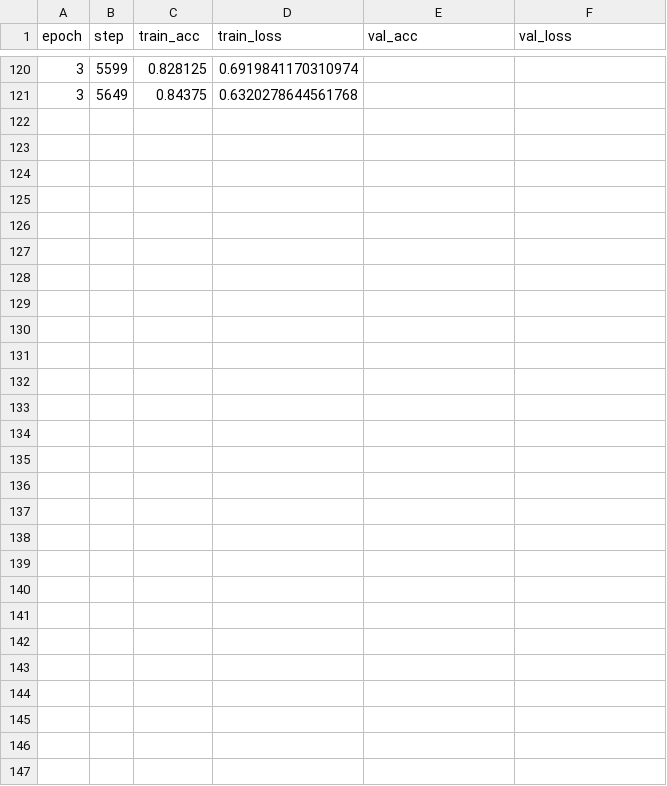
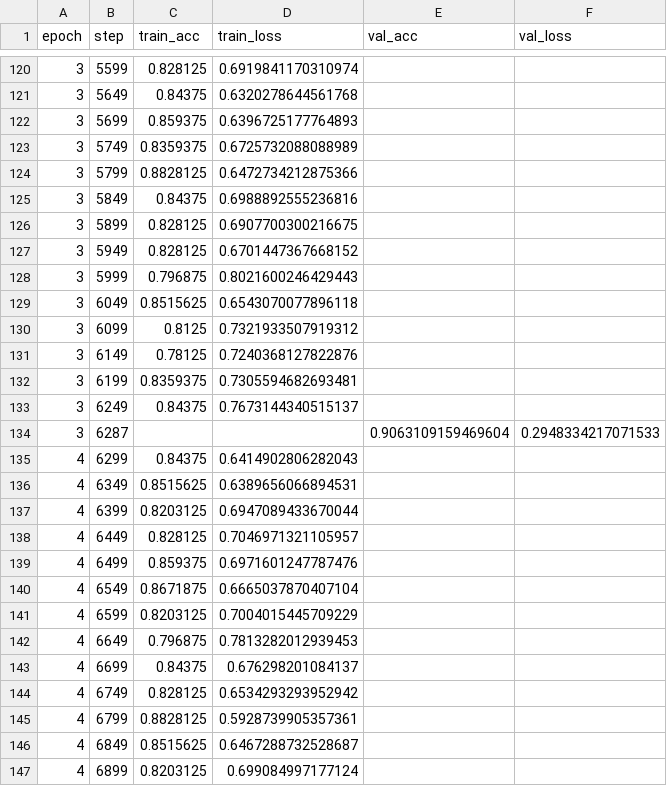
Before and after one commit to TheNMD/ai-project3, a CSV file: metrics.csv, drawn as a sheet; only a part is shown, gaps mark what is left out; the diff names each change by its address in the sheet, - before the commit and + after, or states it on an @@ line.

Commit message:
update

```diff
--- a/metrics.csv
+++ b/metrics.csv
+row 122: 3 | 5699 | 0.859375 | 0.6396725177764893
+row 123: 3 | 5749 | 0.8359375 | 0.6725732088088989
+row 124: 3 | 5799 | 0.8828125 | 0.6472734212875366
+row 125: 3 | 5849 | 0.84375 | 0.6988892555236816
+row 126: 3 | 5899 | 0.828125 | 0.6907700300216675
+row 127: 3 | 5949 | 0.828125 | 0.6701447367668152
+row 128: 3 | 5999 | 0.796875 | 0.8021600246429443
+row 129: 3 | 6049 | 0.8515625 | 0.6543070077896118
+row 130: 3 | 6099 | 0.8125 | 0.7321933507919312
+row 131: 3 | 6149 | 0.78125 | 0.7240368127822876
+row 132: 3 | 6199 | 0.8359375 | 0.7305594682693481
+row 133: 3 | 6249 | 0.84375 | 0.7673144340515137
+row 134: 3 | 6287 |  |  | 0.9063109159469604 | 0.2948334217071533
+row 135: 4 | 6299 | 0.84375 | 0.6414902806282043
+row 136: 4 | 6349 | 0.8515625 | 0.6389656066894531
+row 137: 4 | 6399 | 0.8203125 | 0.6947089433670044
+row 138: 4 | 6449 | 0.828125 | 0.7046971321105957
+row 139: 4 | 6499 | 0.859375 | 0.6971601247787476
+row 140: 4 | 6549 | 0.8671875 | 0.6665037870407104
+row 141: 4 | 6599 | 0.8203125 | 0.7004015445709229
+row 142: 4 | 6649 | 0.796875 | 0.7813282012939453
+row 143: 4 | 6699 | 0.84375 | 0.676298201084137
+row 144: 4 | 6749 | 0.828125 | 0.6534293293952942
+row 145: 4 | 6799 | 0.8828125 | 0.5928739905357361
+row 146: 4 | 6849 | 0.8515625 | 0.6467288732528687
+row 147: 4 | 6899 | 0.8203125 | 0.699084997177124
```
